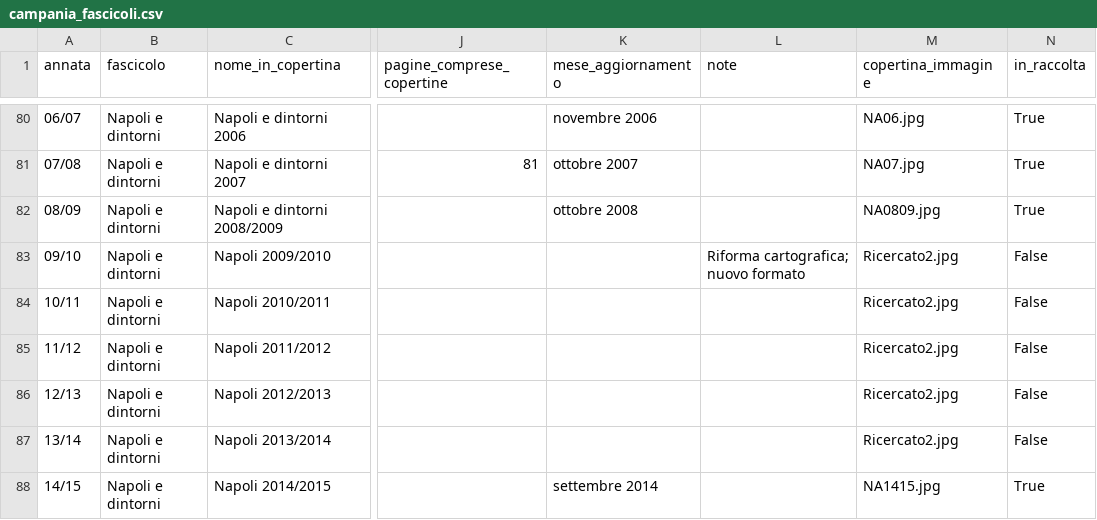
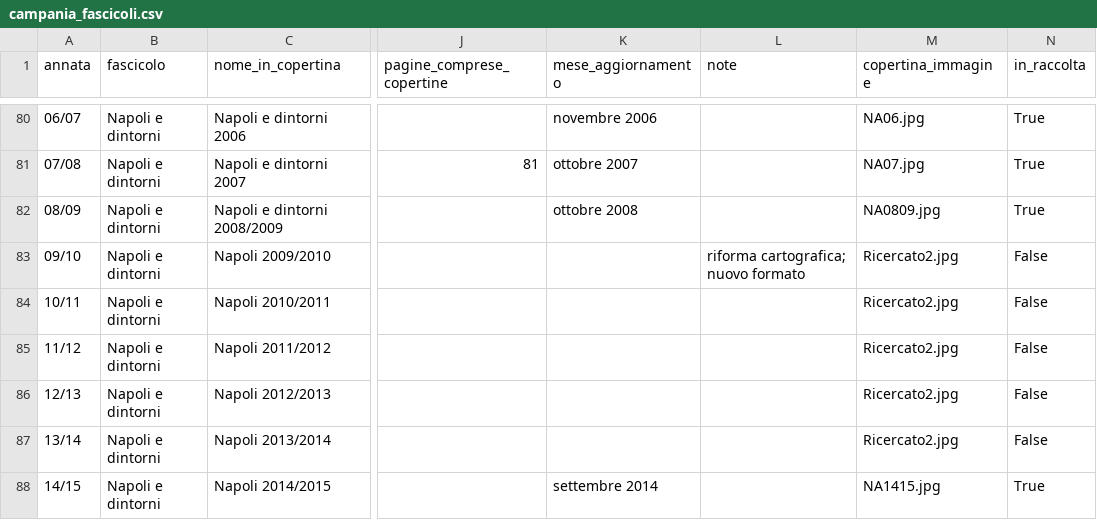
Before and after one commit to RoMu84/TuttoCitta, a CSV file: dati/campania_fascicoli.csv, drawn as a sheet; only a part is shown, gaps mark what is left out; the diff names each change by its address in the sheet, - before the commit and + after, or states it on an @@ line.

```diff
--- a/dati/campania_fascicoli.csv
+++ b/dati/campania_fascicoli.csv
-L83 (note): Riforma cartografica; nuovo formato
+L83 (note): riforma cartografica; nuovo formato
```
Also changed, not shown: dati/friuli-venezia-giulia_fascicoli.csv, dati/lazio_fascicoli.csv, 24 other files.
